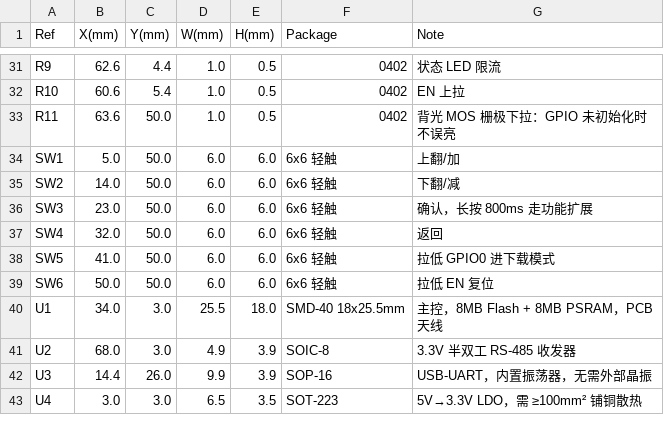
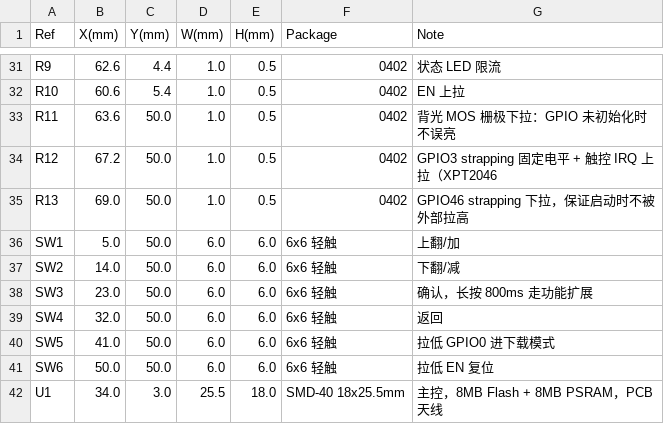
Before and after one commit to chenxinghang-a/modbus-diag, a CSV file: hardware/placement.csv, drawn as a sheet; only a part is shown, gaps mark what is left out; the shorter side is filled out with more unchanged rows.

```diff
--- a/hardware/placement.csv
+++ b/hardware/placement.csv
@@ -33,2 +33,4 @@ R10,60.6,5.4,1.0,0.5,0402,EN 上拉
 R11,63.6,50.0,1.0,0.5,0402,背光 MOS 栅极下拉：GPIO 未初始化时不误亮
+R12,67.2,50.0,1.0,0.5,0402,GPIO3 strapping 固定电平 + 触控 IRQ 上拉（XPT2046
+R13,69.0,50.0,1.0,0.5,0402,GPIO46 strapping 下拉，保证启动时不被外部拉高
 SW1,5.0,50.0,6.0,6.0,6x6 轻触,上翻/加
```
Also changed, not shown: hardware/BOM.csv, 8 other files.
